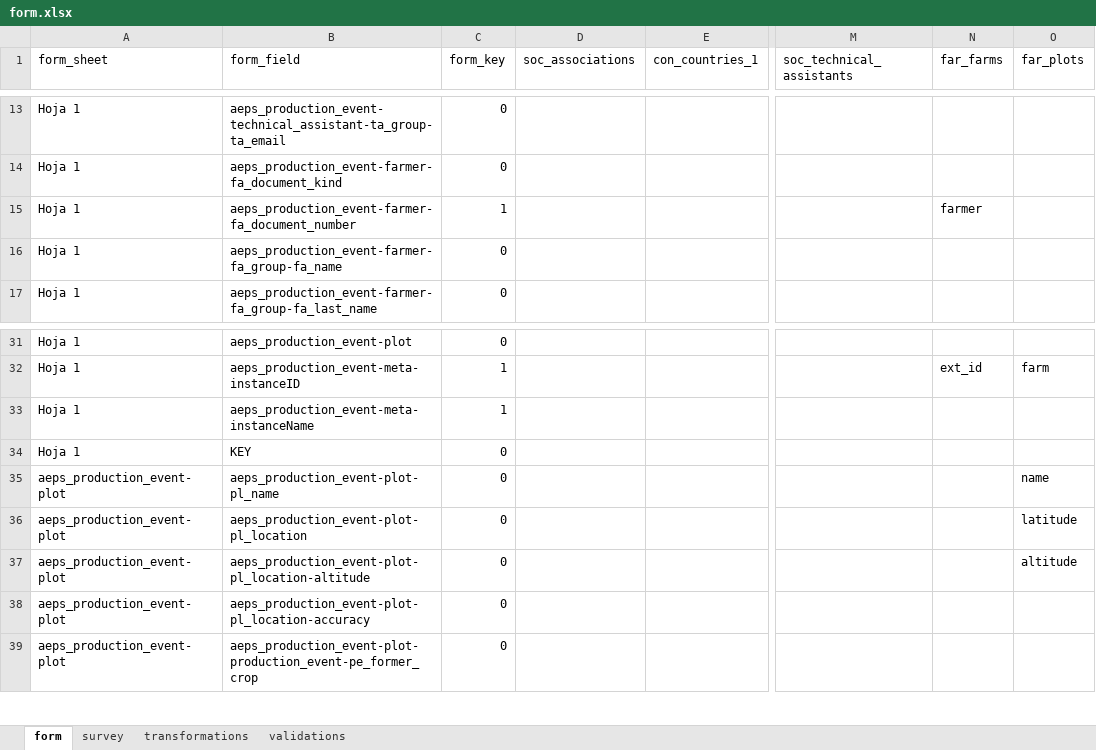
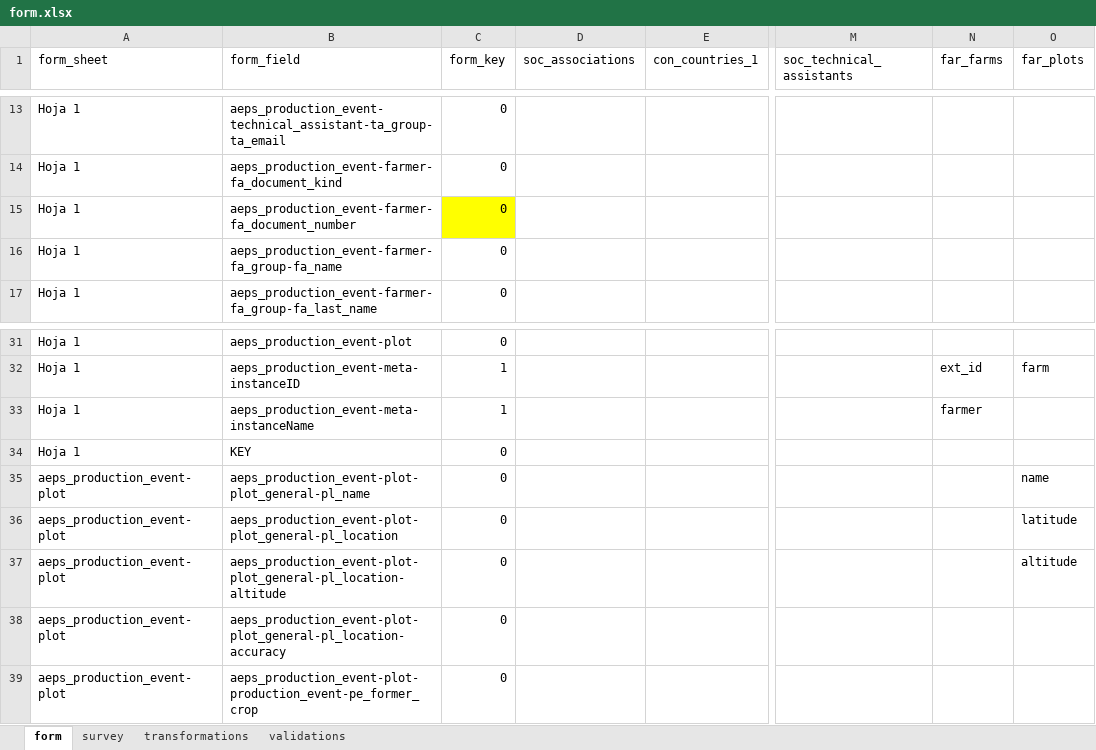
Before and after one commit to CIAT-DAPA/aeps_platform_etl, an Excel workbook: src/configurations/form.xlsx, sheet form, drawn as a sheet; only a part is shown, gaps mark what is left out; values as stored, in another font and other column widths than the file's, no borders; the diff names each change by its address in the sheet, - before the commit and + after, or states it on an @@ line.

```diff
--- a/src/configurations/form.xlsx (sheet form)
+++ b/src/configurations/form.xlsx (sheet form)
-C15 (form_key): 1
+C15 (form_key): 0
-C15 fill: none
+C15 fill: #FFFF00
-N15 (far_farms): farmer
+N15 (far_farms): (empty)
-N33 (far_farms): (empty)
+N33 (far_farms): farmer
-B35 (form_field): aeps_production_event-plot-pl_name
+B35 (form_field): aeps_production_event-plot-plot_general-pl_name
-B36 (form_field): aeps_production_event-plot-pl_location
+B36 (form_field): aeps_production_event-plot-plot_general-pl_location
-B37 (form_field): aeps_production_event-plot-pl_location-altitude
+B37 (form_field): aeps_production_event-plot-plot_general-pl_location-altitude
-B38 (form_field): aeps_production_event-plot-pl_location-accuracy
+B38 (form_field): aeps_production_event-plot-plot_general-pl_location-accuracy
```
Also changed, not shown: sheet survey, sheet validations, sheet transformations, src/configurations/configuration.xlsx, 3 other files.
